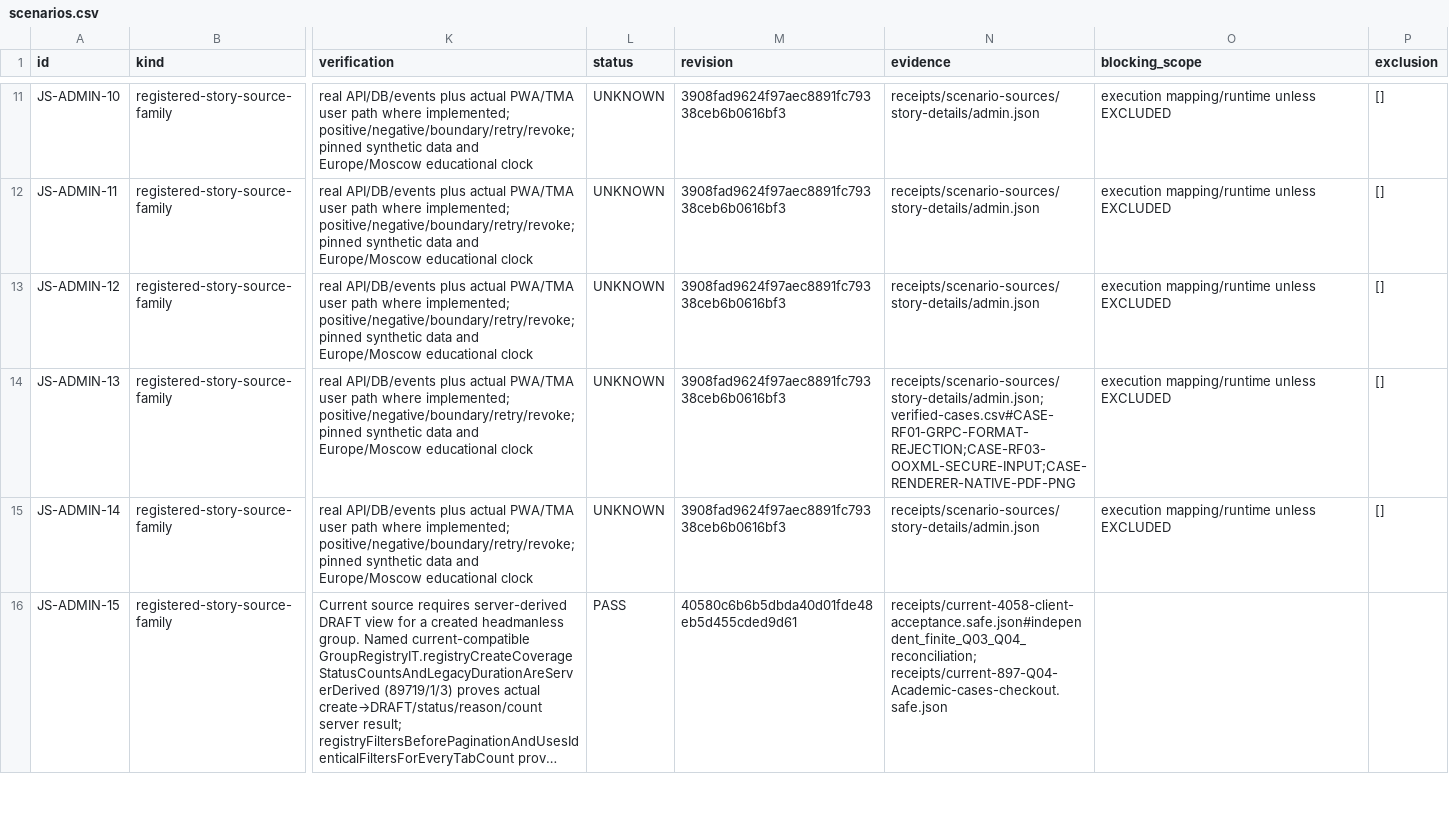
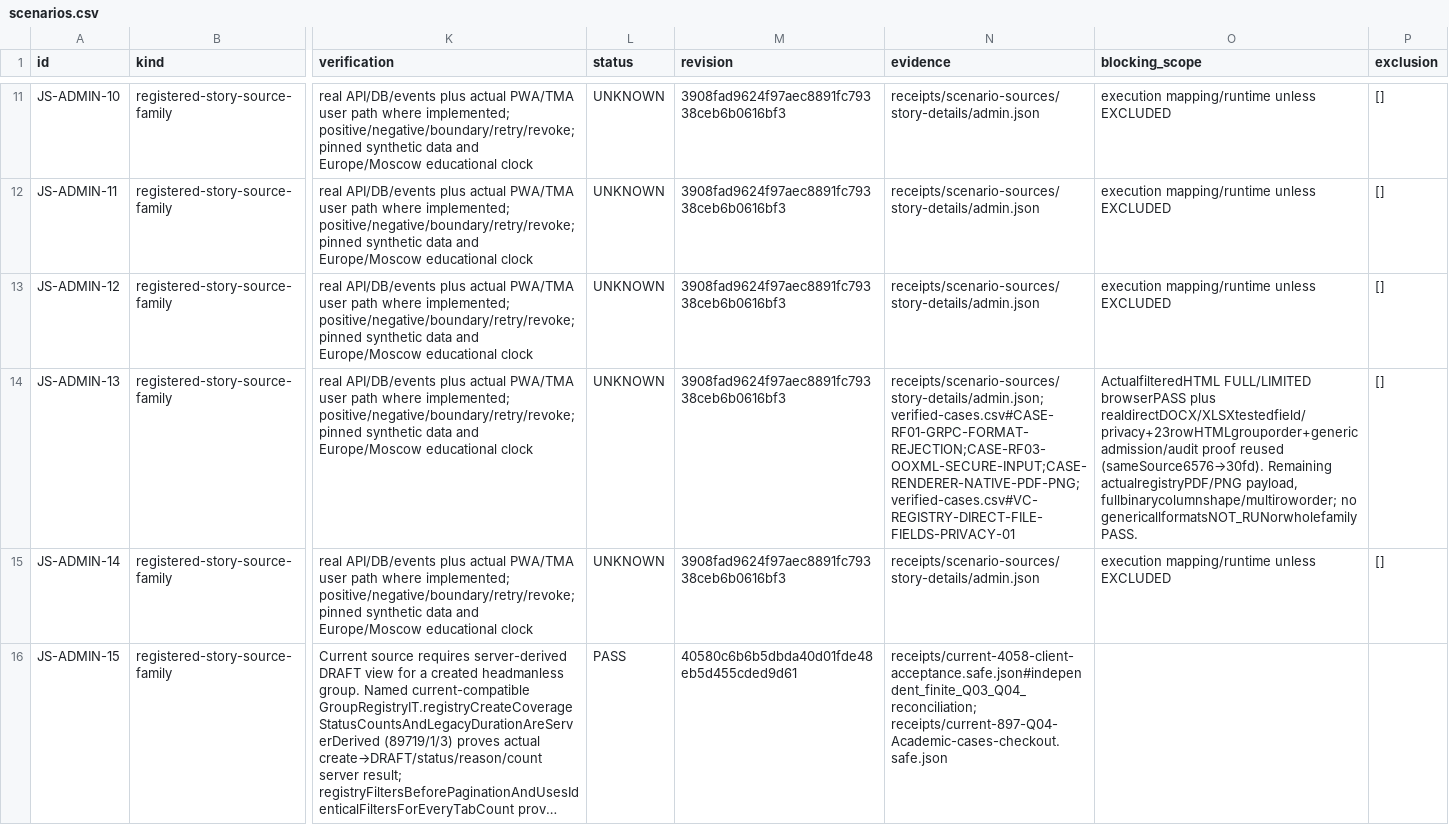
Before and after one commit to DITEKmax/rutcampustrack, a CSV file: docs/validation/cloud-20261011/scenarios.csv, drawn as a sheet; only a part is shown, gaps mark what is left out; long unchanged cells end in …; the diff covers the shown part only; the diff names each change by its address in the sheet, - before the commit and + after, or states it on an @@ line.

```diff
--- a/docs/validation/cloud-20261011/scenarios.csv
+++ b/docs/validation/cloud-20261011/scenarios.csv
-N14 (evidence): receipts/scenario-sources/story-details/admin.json; verified-cases.csv#CASE-RF01-GRPC-FORMAT-REJECTION;CASE-RF03-OOXML-SECURE-INPUT;CASE-RENDERER-NATIVE-PDF-PNG
+N14 (evidence): receipts/scenario-sources/story-details/admin.json; verified-cases.csv#CASE-RF01-GRPC-FORMAT-REJECTION;CASE-RF03-OOXML-SECURE-INPUT;CASE-RENDERER-NATIVE-PDF-PNG; verified-cases.csv#VC-REGISTRY-DIRECT-FILE-FIELDS-PRIVACY-01
-O14 (blocking_scope): execution mapping/runtime unless EXCLUDED
+O14 (blocking_scope): ActualfilteredHTML FULL/LIMITED browserPASS plus realdirectDOCX/XLSXtestedfield/privacy+23rowHTMLgrouporder+genericadmission/audit proof reused (sameSource6576→30fd). Remaining actualregistryPDF/PNG payload, fullbinarycolumnshape/multiroworder; no genericallformatsNOT_RUNorwholefamilyPASS.
```
Also changed, not shown: 5 edited cells elsewhere in this file, docs/validation/cloud-20261011/verified-cases.csv, 7 other files.
